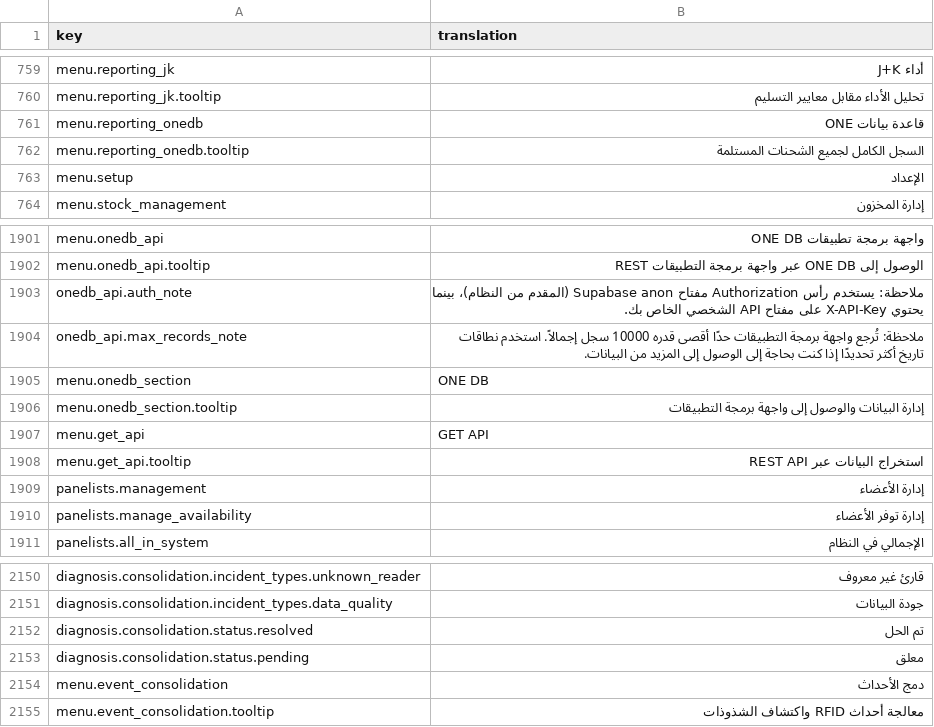
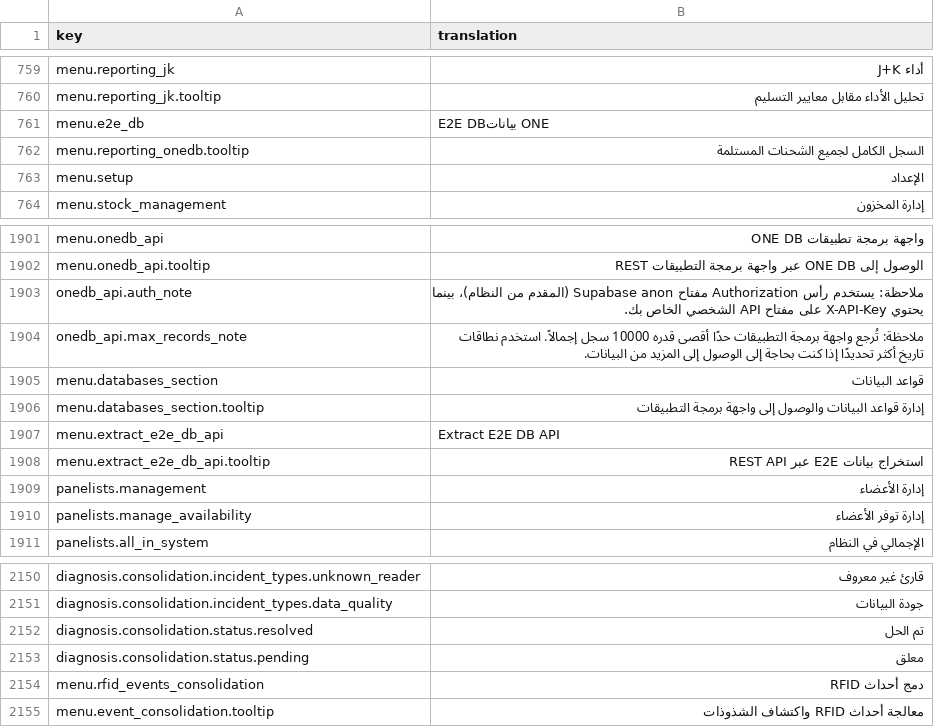
Before and after one commit to IgnacioFernandezSoriano/ONEMS, a CSV file: public/locales/ar.csv, drawn as a sheet; only a part is shown, gaps mark what is left out.

```diff
--- a/public/locales/ar.csv
+++ b/public/locales/ar.csv
@@ -760,3 +760,3 @@ menu.reporting_jk,أداء J+K
 menu.reporting_jk.tooltip,تحليل الأداء مقابل معايير التسليم
-menu.reporting_onedb,قاعدة بيانات ONE
+menu.e2e_db,E2E DBبيانات ONE
 menu.reporting_onedb.tooltip,السجل الكامل لجميع الشحنات المستلمة
@@ -1904,6 +1904,6 @@ onedb_api.auth_note,"ملاحظة: يستخدم رأس Authorization مفتاح
 onedb_api.max_records_note,"ملاحظة: تُرجع واجهة برمجة التطبيقات حدًا أقصى قدره 10000 سجل إجمالاً. استخدم نطاقات تاريخ أكثر تحديدًا إذا كنت بحاجة إلى الوصول إلى المزيد من البيانات."
-menu.onedb_section,"ONE DB"
-menu.onedb_section.tooltip,"إدارة البيانات والوصول إلى واجهة برمجة التطبيقات"
-menu.get_api,"GET API"
-menu.get_api.tooltip,"استخراج البيانات عبر REST API"
+menu.databases_section,"قواعد البيانات"
+menu.databases_section.tooltip,"إدارة قواعد البيانات والوصول إلى واجهة برمجة التطبيقات"
+menu.extract_e2e_db_api,"Extract E2E DB API"
+menu.extract_e2e_db_api.tooltip,"استخراج بيانات E2E عبر REST API"
 panelists.management,"إدارة الأعضاء"
@@ -2153,3 +2153,3 @@ diagnosis.consolidation.status.resolved,تم الحل
 diagnosis.consolidation.status.pending,معلق
-menu.event_consolidation,دمج الأحداث
+menu.rfid_events_consolidation,دمج أحداث RFID
 menu.event_consolidation.tooltip,معالجة أحداث RFID واكتشاف الشذوذات
```
Also changed, not shown: public/locales/es.csv, public/locales/fr.csv, 5 other files.
